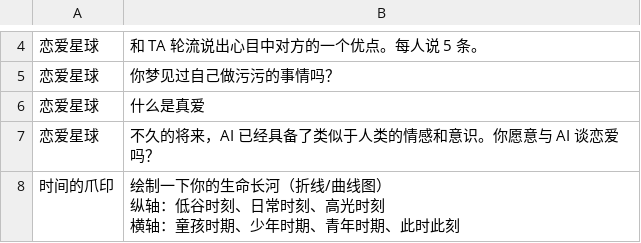
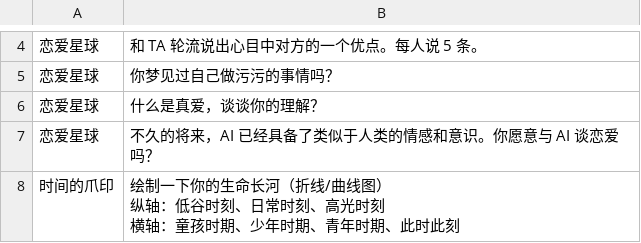
Before and after one commit to parksben/dating-prompter, a CSV file: public/question/lv3.csv, drawn as a sheet; only a part is shown, gaps mark what is left out; the diff covers the shown part only.

```diff
--- a/public/question/lv3.csv
+++ b/public/question/lv3.csv
@@ -5,3 +5,3 @@
 恋爱星球,你梦见过自己做污污的事情吗？
-恋爱星球,什么是真爱
+恋爱星球,什么是真爱，谈谈你的理解？
 恋爱星球,不久的将来，AI 已经具备了类似于人类的情感和意识。你愿意与 AI 谈恋爱吗？
```
Also changed, not shown: 2 edited cells elsewhere in this file, 14 other files.
